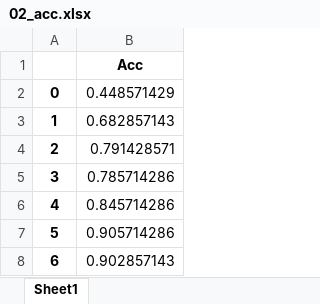
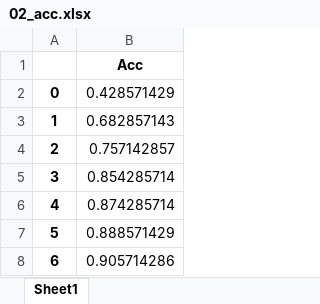
Before and after one commit to tde96/project_XAI, an Excel workbook: SHAP/trees/results/02_acc.xlsx, sheet Sheet1, drawn as a sheet; values as stored, in another font and other column widths than the file's, no borders; the diff names each change by its address in the sheet, - before the commit and + after, or states it on an @@ line.

```diff
--- a/SHAP/trees/results/02_acc.xlsx (sheet Sheet1)
+++ b/SHAP/trees/results/02_acc.xlsx (sheet Sheet1)
-B2: 0.448571429
+B2: 0.428571429
-B4: 0.791428571
+B4: 0.757142857
-B5: 0.785714286
+B5: 0.854285714
-B6: 0.845714286
+B6: 0.874285714
-B7: 0.905714286
+B7: 0.888571429
-B8: 0.902857143
+B8: 0.905714286
```
Also changed, not shown: 1 other file.
